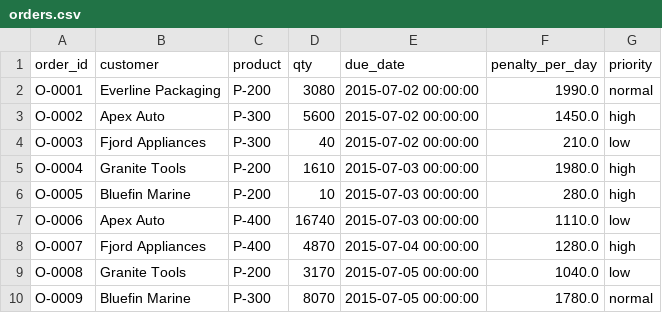
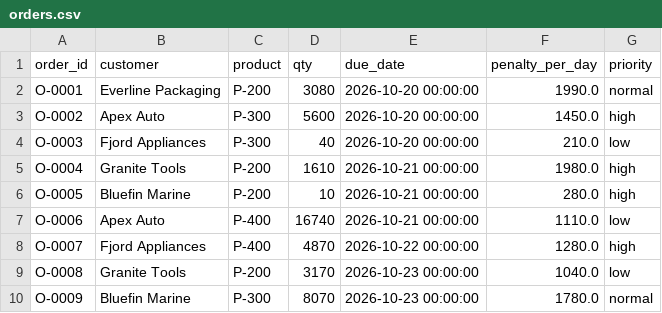
Before and after one commit to lpriya2760/factorymind, a CSV file: demo_bundles/healthy_fleet/orders.csv, drawn as a sheet.

```diff
--- a/demo_bundles/healthy_fleet/orders.csv
+++ b/demo_bundles/healthy_fleet/orders.csv
@@ -1,10 +1,10 @@
 order_id,customer,product,qty,due_date,penalty_per_day,priority
-O-0001,Everline Packaging,P-200,3080,2015-07-02 00:00:00,1990.0,normal
-O-0002,Apex Auto,P-300,5600,2015-07-02 00:00:00,1450.0,high
-O-0003,Fjord Appliances,P-300,40,2015-07-02 00:00:00,210.0,low
-O-0004,Granite Tools,P-200,1610,2015-07-03 00:00:00,1980.0,high
-O-0005,Bluefin Marine,P-200,10,2015-07-03 00:00:00,280.0,high
-O-0006,Apex Auto,P-400,16740,2015-07-03 00:00:00,1110.0,low
-O-0007,Fjord Appliances,P-400,4870,2015-07-04 00:00:00,1280.0,high
-O-0008,Granite Tools,P-200,3170,2015-07-05 00:00:00,1040.0,low
-O-0009,Bluefin Marine,P-300,8070,2015-07-05 00:00:00,1780.0,normal
+O-0001,Everline Packaging,P-200,3080,2026-10-20 00:00:00,1990.0,normal
+O-0002,Apex Auto,P-300,5600,2026-10-20 00:00:00,1450.0,high
+O-0003,Fjord Appliances,P-300,40,2026-10-20 00:00:00,210.0,low
+O-0004,Granite Tools,P-200,1610,2026-10-21 00:00:00,1980.0,high
+O-0005,Bluefin Marine,P-200,10,2026-10-21 00:00:00,280.0,high
+O-0006,Apex Auto,P-400,16740,2026-10-21 00:00:00,1110.0,low
+O-0007,Fjord Appliances,P-400,4870,2026-10-22 00:00:00,1280.0,high
+O-0008,Granite Tools,P-200,3170,2026-10-23 00:00:00,1040.0,low
+O-0009,Bluefin Marine,P-300,8070,2026-10-23 00:00:00,1780.0,normal
```
Also changed, not shown: demo_bundles/healthy_fleet/telemetry.csv, demo_bundles/two_machines_at_risk/errors.csv, 23 other files.
